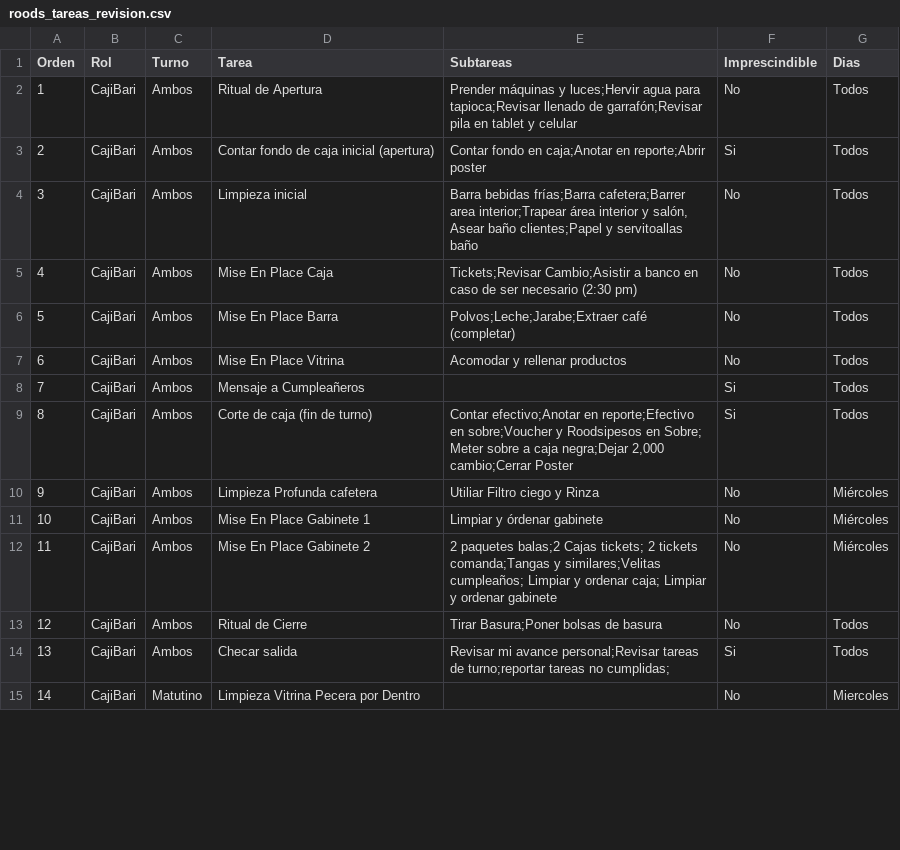
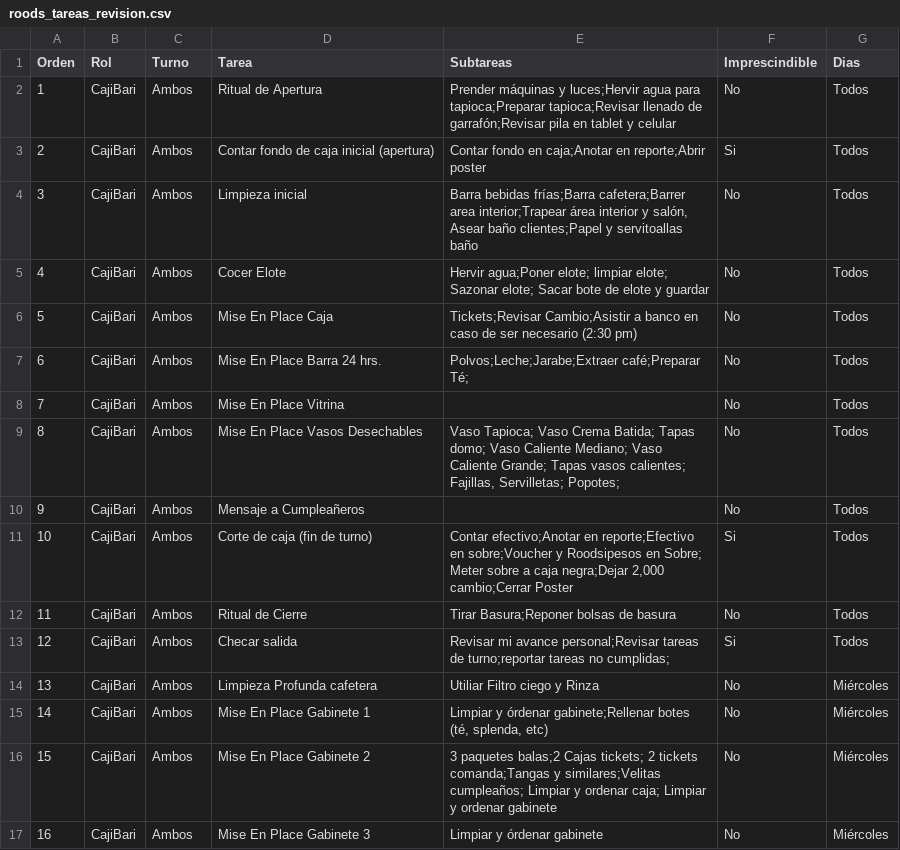
Before and after one commit to Roods2030/roods-tareas, a CSV file: roods_tareas_revision.csv, drawn as a sheet; only a part is shown; the diff covers the shown part only.

```diff
--- a/roods_tareas_revision.csv
+++ b/roods_tareas_revision.csv
@@ -1,15 +1,17 @@
 Orden,Rol,Turno,Tarea,Subtareas,Imprescindible,Dias
-1,CajiBari,Ambos,Ritual de Apertura,Prender máquinas y luces;Hervir agua para tapioca;Revisar llenado de garrafón;Revisar pila en tablet y celular,No,Todos
+1,CajiBari,Ambos,Ritual de Apertura,Prender máquinas y luces;Hervir agua para tapioca;Preparar tapioca;Revisar llenado de garrafón;Revisar pila en tablet y celular,No,Todos
 2,CajiBari,Ambos,Contar fondo de caja inicial (apertura),Contar fondo en caja;Anotar en reporte;Abrir poster,Si,Todos
 3,CajiBari,Ambos,Limpieza inicial,"Barra bebidas frías;Barra cafetera;Barrer area interior;Trapear área interior y salón, Asear baño clientes;Papel y servitoallas baño",No,Todos
-4,CajiBari,Ambos,Mise En Place Caja,Tickets;Revisar Cambio;Asistir a banco en caso de ser necesario (2:30 pm),No,Todos
-5,CajiBari,Ambos,Mise En Place Barra,Polvos;Leche;Jarabe;Extraer café (completar),No,Todos
-6,CajiBari,Ambos,Mise En Place Vitrina,Acomodar y rellenar productos,No,Todos
-7,CajiBari,Ambos,Mensaje a Cumpleañeros,,Si,Todos
-8,CajiBari,Ambos,Corte de caja (fin de turno),"Contar efectivo;Anotar en reporte;Efectivo en sobre;Voucher y Roodsipesos en Sobre; Meter sobre a caja negra;Dejar 2,000 cambio;Cerrar Poster",Si,Todos
-9,CajiBari,Ambos,Limpieza Profunda cafetera,Utiliar Filtro ciego y Rinza,No,Miércoles
-10,CajiBari,Ambos,Mise En Place Gabinete 1,Limpiar y órdenar gabinete,No,Miércoles
-11,CajiBari,Ambos,Mise En Place Gabinete 2,2 paquetes balas;2 Cajas tickets; 2 tickets comanda;Tangas y similares;Velitas cumpleaños; Limpiar y ordenar caja; Limpiar y ordenar gabinete,No,Miércoles
-12,CajiBari,Ambos,Ritual de Cierre,Tirar Basura;Poner bolsas de basura,No,Todos
-13,CajiBari,Ambos,Checar salida,Revisar mi avance personal;Revisar tareas de turno;reportar tareas no cumplidas;,Si,Todos
-14,CajiBari,Matutino,Limpieza Vitrina Pecera por Dentro,,No,Miercoles
+4,CajiBari,Ambos,Cocer Elote,Hervir agua;Poner elote; limpiar elote; Sazonar elote; Sacar bote de elote y guardar,No,Todos
+5,CajiBari,Ambos,Mise En Place Caja,Tickets;Revisar Cambio;Asistir a banco en caso de ser necesario (2:30 pm),No,Todos
+6,CajiBari,Ambos,Mise En Place Barra 24 hrs.,Polvos;Leche;Jarabe;Extraer café;Preparar Té;,No,Todos
+7,CajiBari,Ambos,Mise En Place Vitrina,,No,Todos
+8,CajiBari,Ambos,Mise En Place Vasos Desechables,"Vaso Tapioca; Vaso Crema Batida; Tapas domo; Vaso Caliente Mediano; Vaso Caliente Grande; Tapas vasos calientes; Fajillas, Servilletas; Popotes;",No,Todos
+9,CajiBari,Ambos,Mensaje a Cumpleañeros,,No,Todos
+10,CajiBari,Ambos,Corte de caja (fin de turno),"Contar efectivo;Anotar en reporte;Efectivo en sobre;Voucher y Roodsipesos en Sobre; Meter sobre a caja negra;Dejar 2,000 cambio;Cerrar Poster",Si,Todos
+11,CajiBari,Ambos,Ritual de Cierre,Tirar Basura;Reponer bolsas de basura,No,Todos
+12,CajiBari,Ambos,Checar salida,Revisar mi avance personal;Revisar tareas de turno;reportar tareas no cumplidas;,Si,Todos
+13,CajiBari,Ambos,Limpieza Profunda cafetera,Utiliar Filtro ciego y Rinza,No,Miércoles
+14,CajiBari,Ambos,Mise En Place Gabinete 1,"Limpiar y órdenar gabinete;Rellenar botes (té, splenda, etc)",No,Miércoles
+15,CajiBari,Ambos,Mise En Place Gabinete 2,3 paquetes balas;2 Cajas tickets; 2 tickets comanda;Tangas y similares;Velitas cumpleaños; Limpiar y ordenar caja; Limpiar y ordenar gabinete,No,Miércoles
+16,CajiBari,Ambos,Mise En Place Gabinete 3,Limpiar y órdenar gabinete,No,Miércoles
```
Also changed, not shown: 3 added rows, 6 removed rows and 78 edited cells elsewhere in this file, 3 other files.
